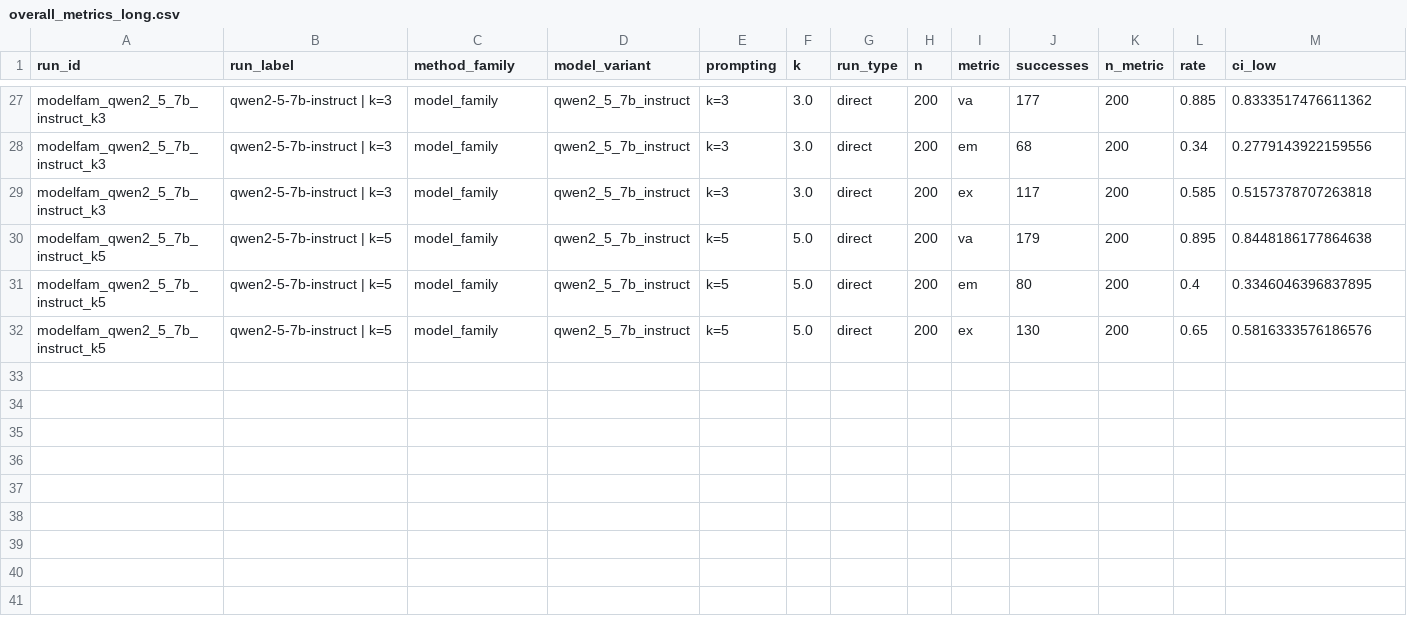
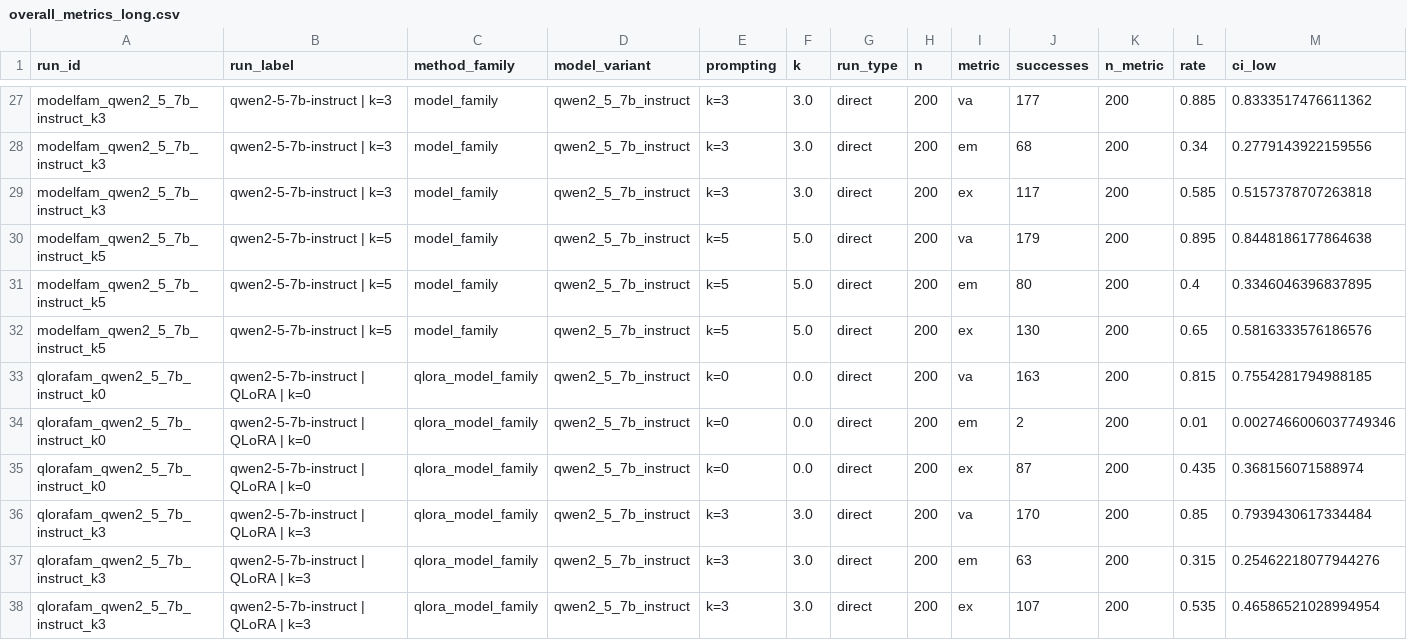
Before and after one commit to MacKenzieOBrian/NLtoSQL, a CSV file: results/analysis/overall_metrics_long.csv, drawn as a sheet; only a part is shown, gaps mark what is left out; rows hold the shown columns only; the diff names each change by its address in the sheet, - before the commit and + after, or states it on an @@ line.

```diff
--- a/results/analysis/overall_metrics_long.csv
+++ b/results/analysis/overall_metrics_long.csv
+row 33: qlorafam_qwen2_5_7b_instruct_k0 | qwen2-5-7b-instruct | QLoRA | k=0 | qlora_model_family | qwen2_5_7b_instruct | k=0 | 0.0 | direct | 200 | va | 163 | 200 | 0.815 | 0.7554281794988185
+row 34: qlorafam_qwen2_5_7b_instruct_k0 | qwen2-5-7b-instruct | QLoRA | k=0 | qlora_model_family | qwen2_5_7b_instruct | k=0 | 0.0 | direct | 200 | em | 2 | 200 | 0.01 | 0.0027466006037749346
+row 35: qlorafam_qwen2_5_7b_instruct_k0 | qwen2-5-7b-instruct | QLoRA | k=0 | qlora_model_family | qwen2_5_7b_instruct | k=0 | 0.0 | direct | 200 | ex | 87 | 200 | 0.435 | 0.368156071588974
+row 36: qlorafam_qwen2_5_7b_instruct_k3 | qwen2-5-7b-instruct | QLoRA | k=3 | qlora_model_family | qwen2_5_7b_instruct | k=3 | 3.0 | direct | 200 | va | 170 | 200 | 0.85 | 0.7939430617334484
+row 37: qlorafam_qwen2_5_7b_instruct_k3 | qwen2-5-7b-instruct | QLoRA | k=3 | qlora_model_family | qwen2_5_7b_instruct | k=3 | 3.0 | direct | 200 | em | 63 | 200 | 0.315 | 0.25462218077944276
+row 38: qlorafam_qwen2_5_7b_instruct_k3 | qwen2-5-7b-instruct | QLoRA | k=3 | qlora_model_family | qwen2_5_7b_instruct | k=3 | 3.0 | direct | 200 | ex | 107 | 200 | 0.535 | 0.46586521028994954
```
Also changed, not shown: results/analysis/failure_taxonomy.csv, results/analysis/overall_metrics_wide.csv, 22 other files.
